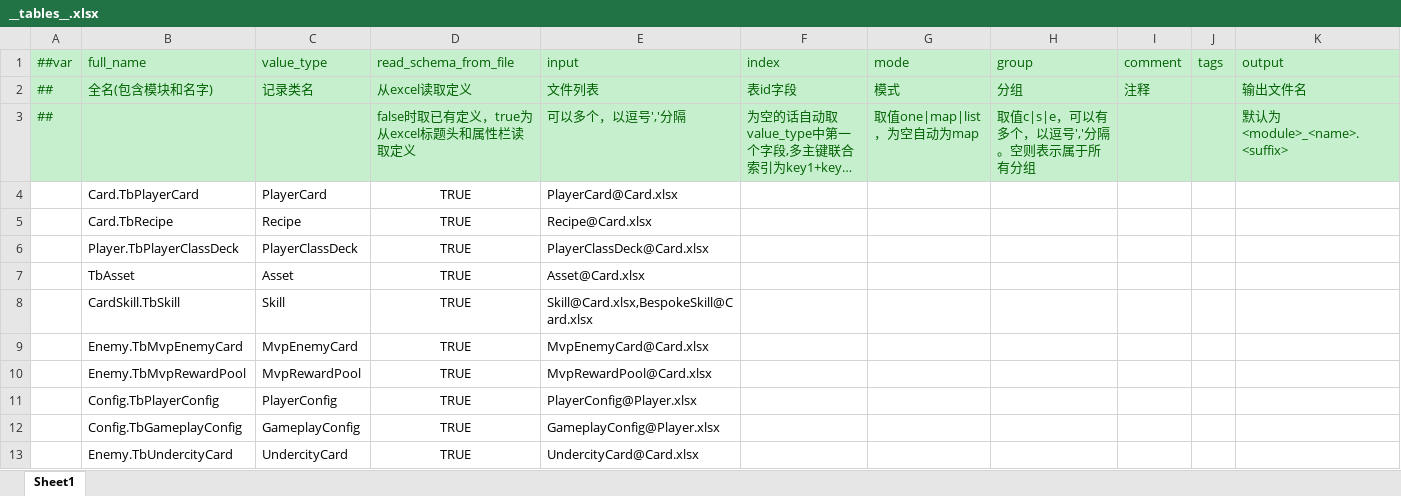
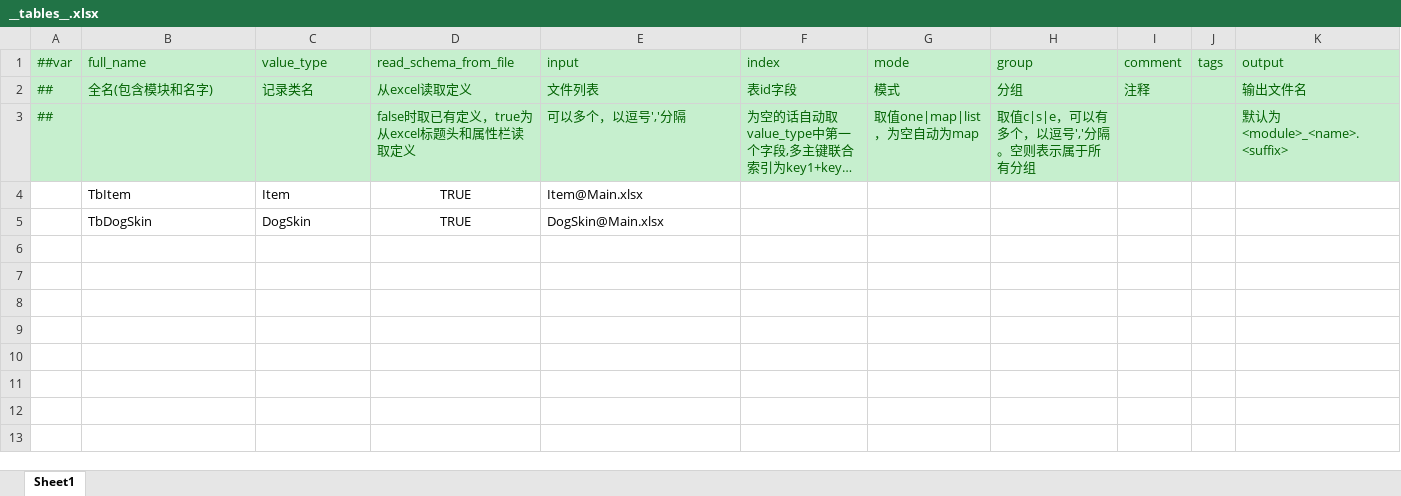
Before and after one commit to SeananTQ/lucky-dog-pub-2026, an Excel workbook: luban-excels/xlsx/__tables__.xlsx, sheet Sheet1, drawn as a sheet; long unchanged cells end in …; values as stored, in another font and other column widths than the file's, no borders; removed rows and columns are numbered as before the commit, all else as after; the diff names each change by its address in the sheet, - before the commit and + after, or states it on an @@ line.

```diff
--- a/luban-excels/xlsx/__tables__.xlsx (sheet Sheet1)
+++ b/luban-excels/xlsx/__tables__.xlsx (sheet Sheet1)
-row 4:  | Card.TbPlayerCard | PlayerCard | TRUE | PlayerCard@Card.xlsx
-row 5:  | Card.TbRecipe | Recipe | TRUE | Recipe@Card.xlsx
-row 6:  | Player.TbPlayerClassDeck | PlayerClassDeck | TRUE | PlayerClassDeck@Card.xlsx
-row 7:  | TbAsset | Asset | TRUE | Asset@Card.xlsx
-row 8:  | CardSkill.TbSkill | Skill | TRUE | Skill@Card.xlsx,BespokeSkill@Card.xlsx
-row 9:  | Enemy.TbMvpEnemyCard | MvpEnemyCard | TRUE | MvpEnemyCard@Card.xlsx
-row 10:  | Enemy.TbMvpRewardPool | MvpRewardPool | TRUE | MvpRewardPool@Card.xlsx
-row 11:  | Config.TbPlayerConfig | PlayerConfig | TRUE | PlayerConfig@Player.xlsx
-row 12:  | Config.TbGameplayConfig | GameplayConfig | TRUE | GameplayConfig@Player.xlsx
-row 13:  | Enemy.TbUndercityCard | UndercityCard | TRUE | UndercityCard@Card.xlsx
+row 4:  | TbItem | Item | TRUE | Item@Main.xlsx
+row 5:  | TbDogSkin | DogSkin | TRUE | DogSkin@Main.xlsx
```
Also changed, not shown: luban-excels/xlsx/__beans__.xlsx, luban-excels/xlsx/__enums__.xlsx, 5 other files.
